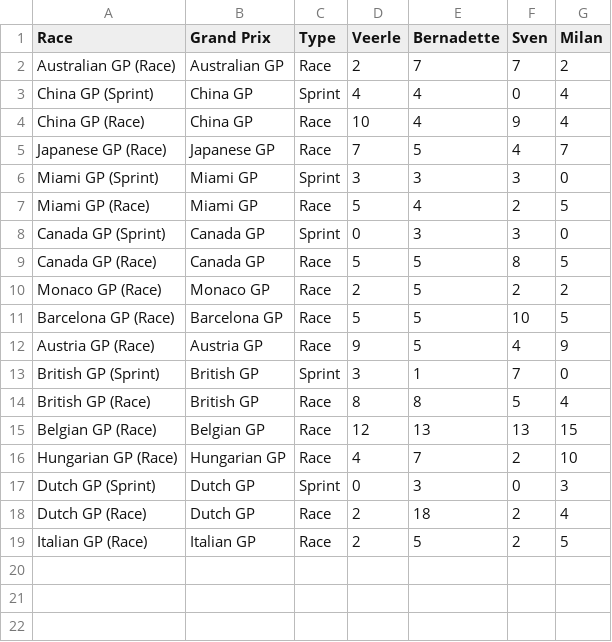
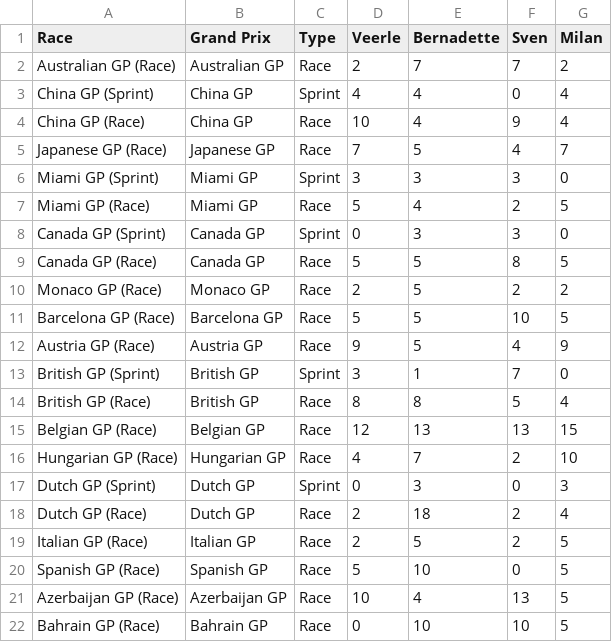
Before and after one commit to Sv3nn3rgy/F1_2026, a CSV file: race_points_summary.csv, drawn as a sheet; the diff names each change by its address in the sheet, - before the commit and + after, or states it on an @@ line.

```diff
--- a/race_points_summary.csv
+++ b/race_points_summary.csv
+row 20: Spanish GP (Race) | Spanish GP | Race | 5 | 10 | 0 | 5
+row 21: Azerbaijan GP (Race) | Azerbaijan GP | Race | 10 | 4 | 13 | 5
+row 22: Bahrain GP (Race) | Bahrain GP | Race | 0 | 10 | 10 | 5
```
Also changed, not shown: detailed_scoring.csv, 6 other files.
